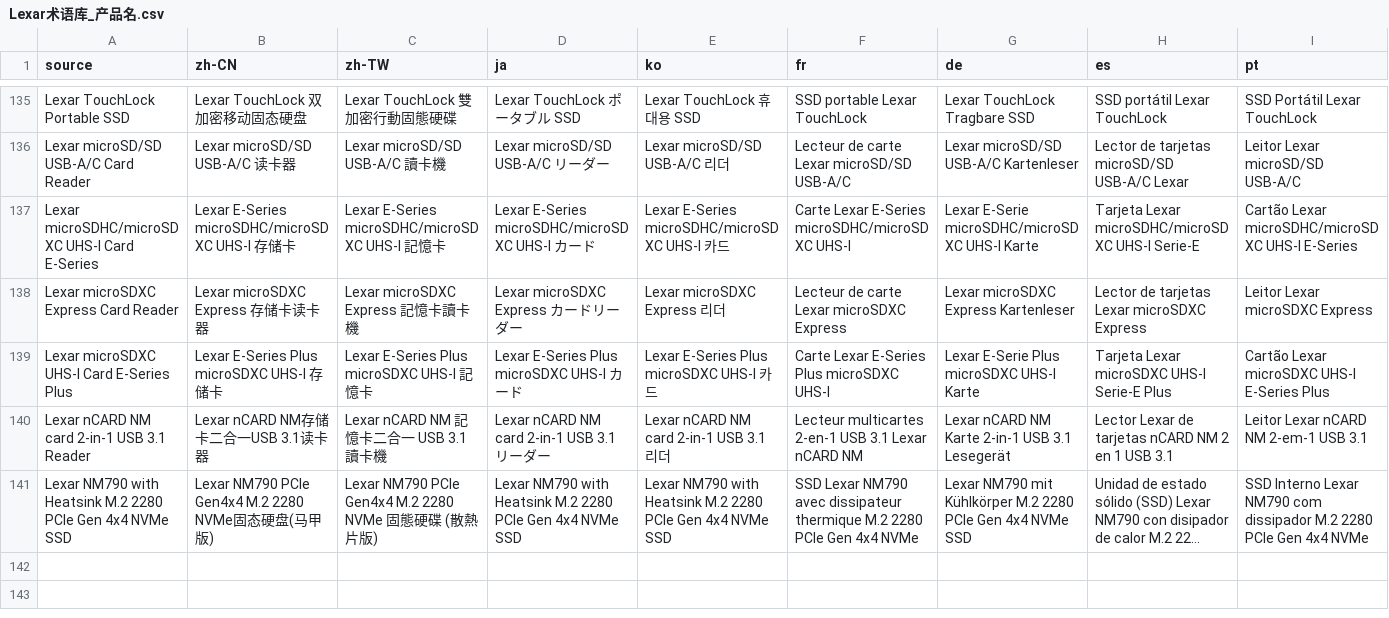
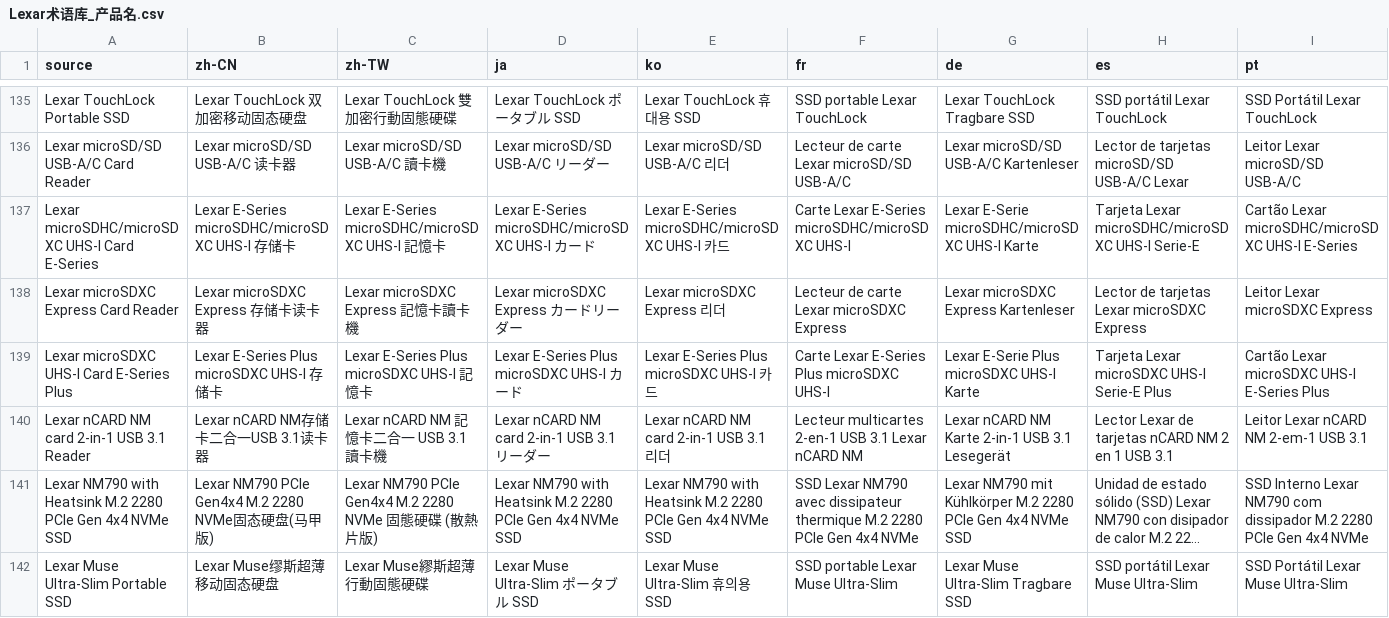
Before and after one commit to free9527/mastergo-translate, a CSV file: 术语素材/Lexar术语库_产品名.csv, drawn as a sheet; only a part is shown, gaps mark what is left out; long unchanged cells end in …; rows hold the shown columns only; the diff names each change by its address in the sheet, - before the commit and + after, or states it on an @@ line.

```diff
--- a/术语素材/Lexar术语库_产品名.csv
+++ b/术语素材/Lexar术语库_产品名.csv
+row 142: Lexar Muse Ultra-Slim Portable SSD | Lexar Muse缪斯超薄移动固态硬盘 | Lexar Muse繆斯超薄行動固態硬碟 | Lexar Muse Ultra-Slim ポータブル SSD | Lexar Muse Ultra-Slim 휴의용 SSD | SSD portable Lexar Muse Ultra-Slim | Lexar Muse Ultra-Slim Tragbare SSD | SSD portátil Lexar Muse Ultra-Slim | SSD Portátil Lexar Muse Ultra-Slim
```
Also changed, not shown: 术语素材/Lexar术语库_专属.csv, 14 other files.
